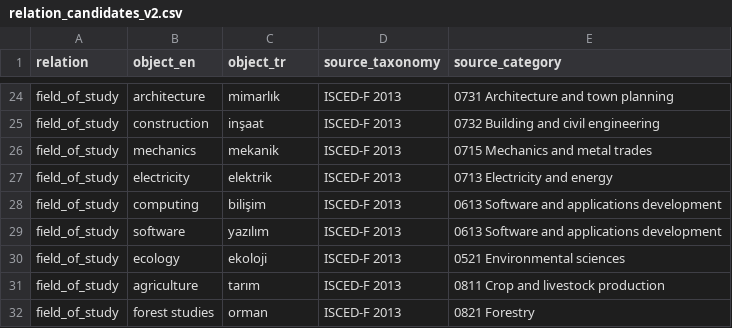
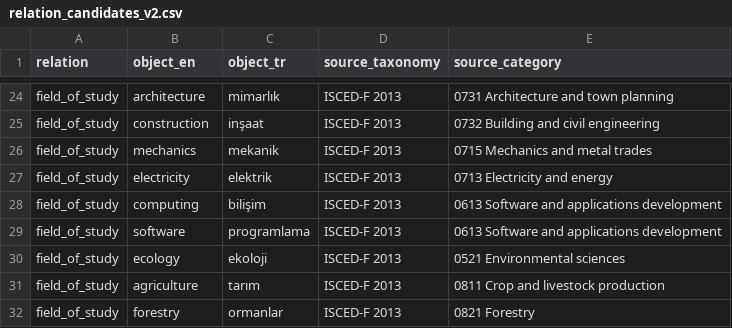
Before and after one commit to umutyesildal/transfer-vs-relearning, a CSV file: data/relation_candidates_v2.csv, drawn as a sheet; only a part is shown, gaps mark what is left out; the diff covers the shown part only.

Commit message:
Revise remaining relation candidate outliers

```diff
--- a/data/relation_candidates_v2.csv
+++ b/data/relation_candidates_v2.csv
@@ -28,5 +28,5 @@ field_of_study,electricity,elektrik,ISCED-F 2013,0713 Electricity and energy
 field_of_study,computing,bilişim,ISCED-F 2013,0613 Software and applications development
-field_of_study,software,yazılım,ISCED-F 2013,0613 Software and applications development
+field_of_study,software,programlama,ISCED-F 2013,0613 Software and applications development
 field_of_study,ecology,ekoloji,ISCED-F 2013,0521 Environmental sciences
 field_of_study,agriculture,tarım,ISCED-F 2013,0811 Crop and livestock production
-field_of_study,forest studies,orman,ISCED-F 2013,0821 Forestry
+field_of_study,forestry,ormanlar,ISCED-F 2013,0821 Forestry
```
Also changed, not shown: 30 edited cells elsewhere in this file.
